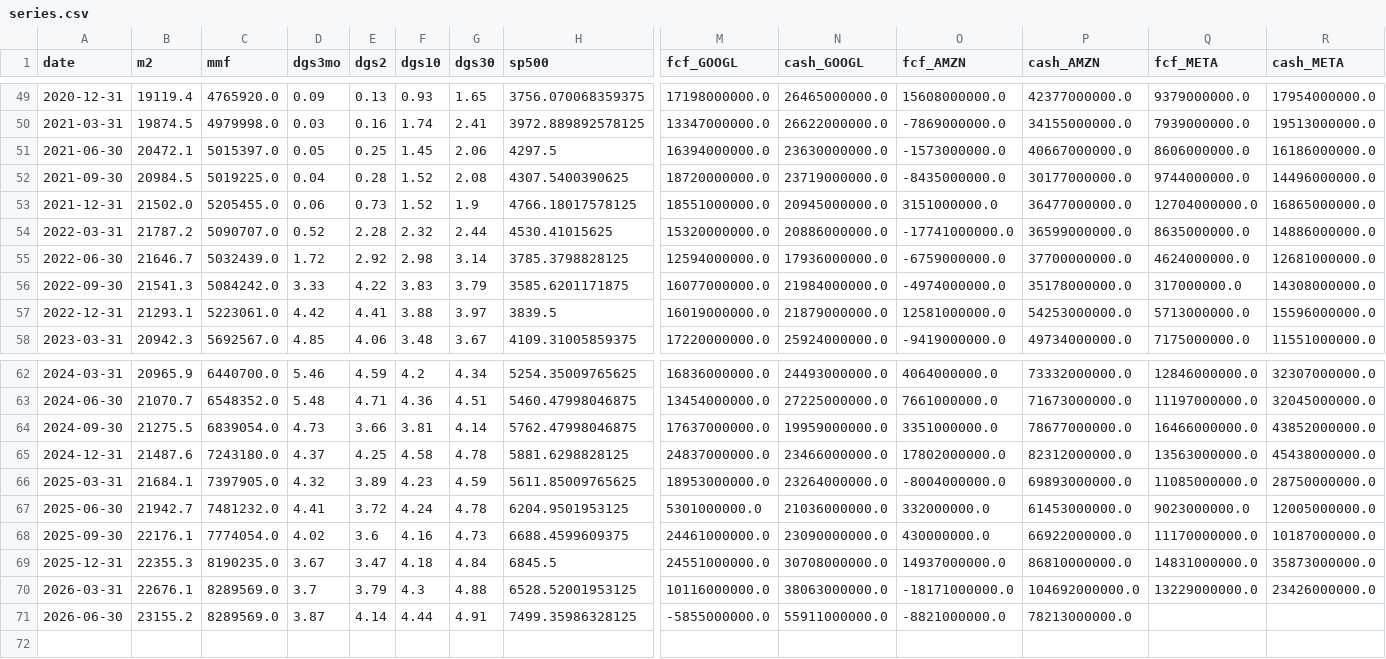
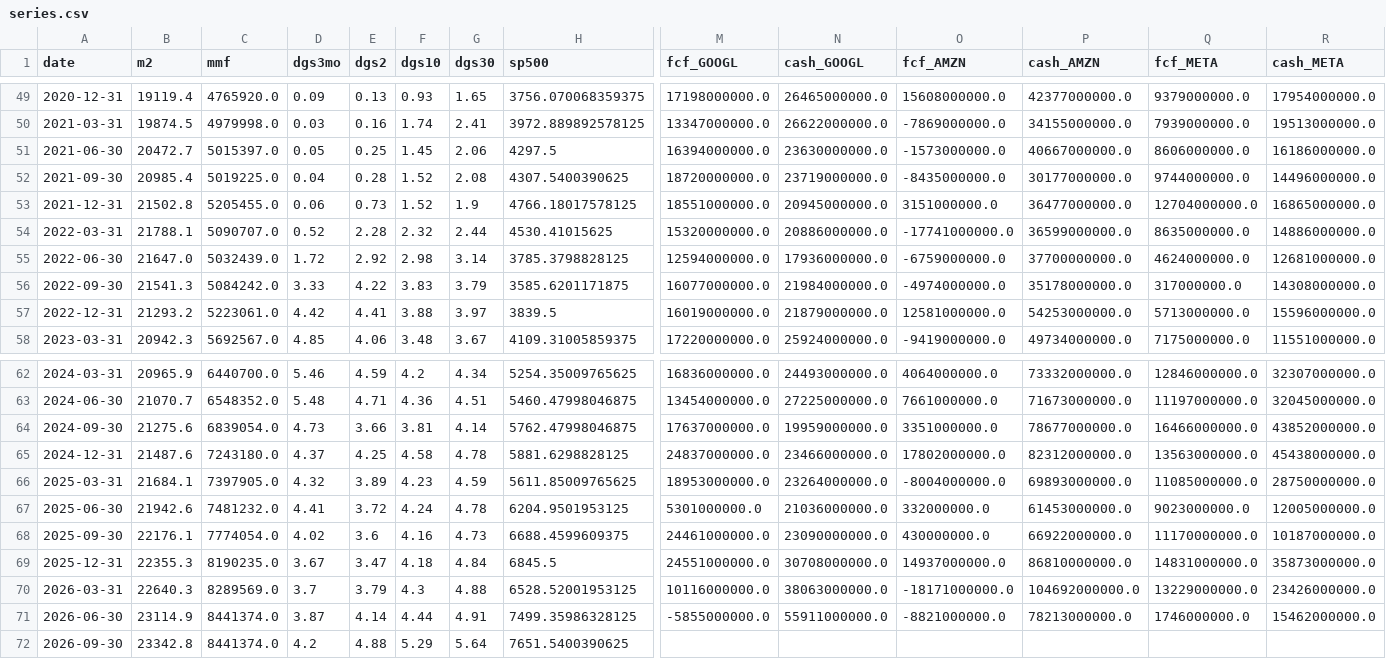
Before and after one commit to tianle91/StaticSites, a CSV file: fcf-macro-indicators/data/series.csv, drawn as a sheet; only a part is shown, gaps mark what is left out; rows hold the shown columns only; the diff names each change by its address in the sheet, - before the commit and + after, or states it on an @@ line.

```diff
--- a/fcf-macro-indicators/data/series.csv
+++ b/fcf-macro-indicators/data/series.csv
-B51 (m2): 20472.1
+B51 (m2): 20472.7
-B52 (m2): 20984.5
+B52 (m2): 20985.4
-B53 (m2): 21502.0
+B53 (m2): 21502.8
-B54 (m2): 21787.2
+B54 (m2): 21788.1
-B55 (m2): 21646.7
+B55 (m2): 21647.0
-B57 (m2): 21293.1
+B57 (m2): 21293.2
-B64 (m2): 21275.5
+B64 (m2): 21275.6
-B67 (m2): 21942.7
+B67 (m2): 21942.6
-B70 (m2): 22676.1
+B70 (m2): 22640.3
-B71 (m2): 23155.2
+B71 (m2): 23114.9
-C71 (mmf): 8289569.0
+C71 (mmf): 8441374.0
-Q71 (fcf_META): (empty)
+Q71 (fcf_META): 1746000000.0
-R71 (cash_META): (empty)
+R71 (cash_META): 15462000000.0
+row 72: 2026-09-30 | 23342.8 | 8441374.0 | 4.2 | 4.88 | 5.29 | 5.64 | 7651.5400390625
```
Also changed, not shown: 5 other files.
